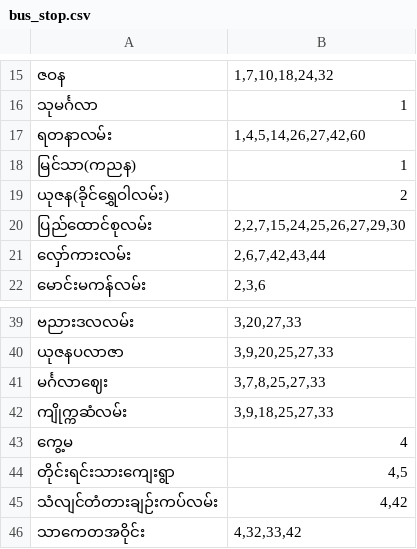
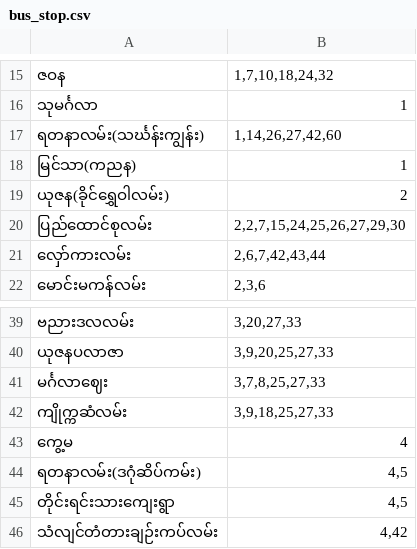
Before and after one commit to vincent-paing/Yangon-Bus-Data, a CSV file: bus_stop/bus_stop.csv, drawn as a sheet; only a part is shown, gaps mark what is left out; the shorter side is filled out with more unchanged rows.

Commit message:
Handle Differnt Bus Stop with same name

```diff
--- a/bus_stop/bus_stop.csv
+++ b/bus_stop/bus_stop.csv
@@ -16,3 +16,3 @@
 "သုမင်္ဂလာ","1"
-"ရတနာလမ်း","1,4,5,14,26,27,42,60"
+"ရတနာလမ်း(သင်္ဃန်းကျွန်း)","1,14,26,27,42,60"
 "မြင်သာ(ကညန)","1"
@@ -43,2 +43,3 @@
 "ကွေ့မ","4"
+"ရတနာလမ်း(ဒဂုံဆိပ်ကမ်း)","4,5"
 "တိုင်းရင်းသားကျေးရွာ","4,5"
```
Also changed, not shown: bus_lines/buslines.csv, 2 other files.
